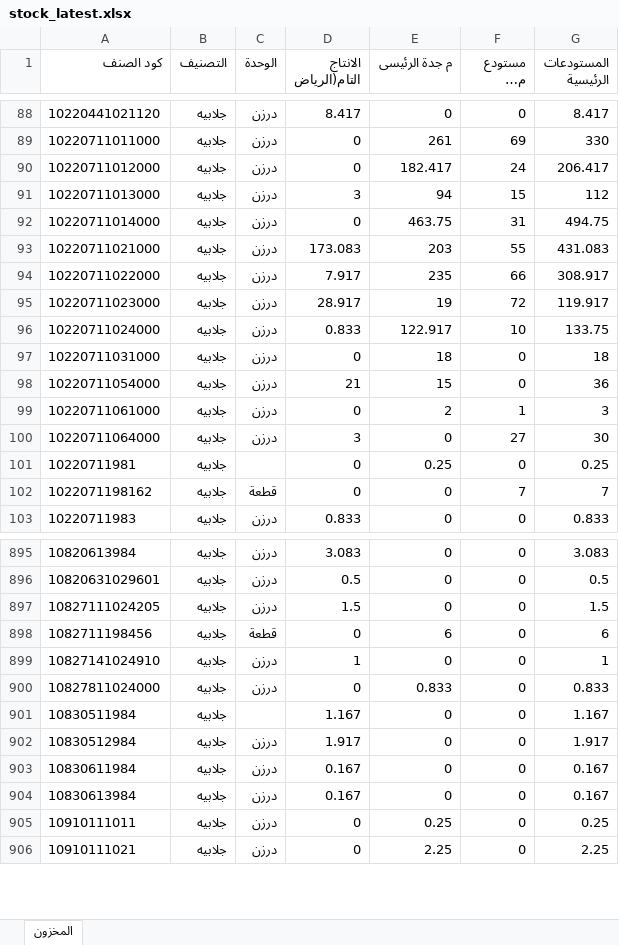
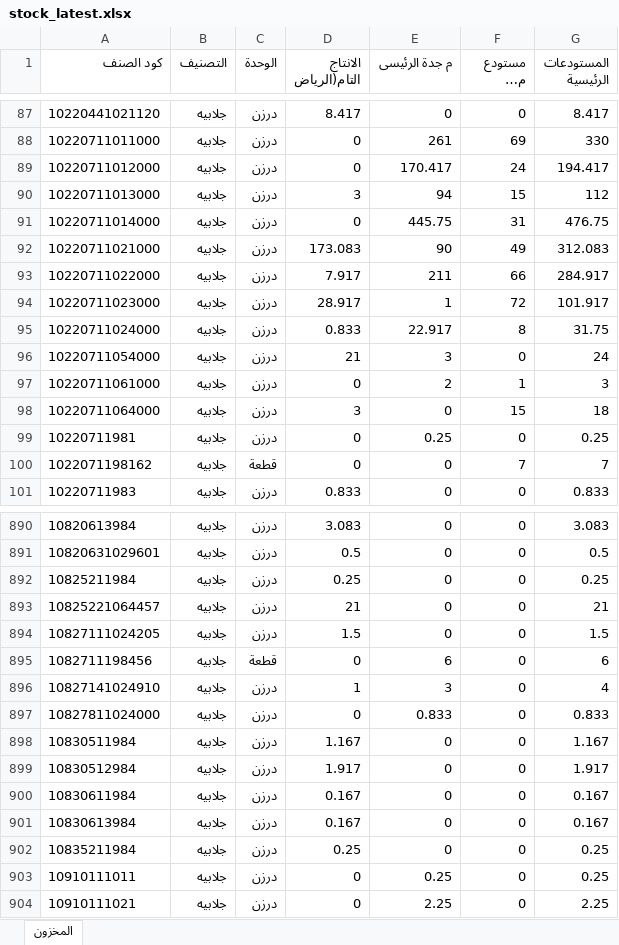
Before and after one commit to hassaneslam1646-svg/ikaf-catalog, an Excel workbook: build/stock_latest.xlsx, sheet المخزون, drawn as a sheet; only a part is shown, gaps mark what is left out; long unchanged cells end in …; values as stored, in another font and other column widths than the file's, no borders; removed rows and columns are numbered as before the commit, all else as after; the diff covers the shown part only; the diff names each change by its address in the sheet, - before the commit and + after, or states it on an @@ line.

```diff
--- a/build/stock_latest.xlsx (sheet المخزون)
+++ b/build/stock_latest.xlsx (sheet المخزون)
-E89 (م جدة الرئيسى): 182.417
+E89 (م جدة الرئيسى): 170.417
-G89 (المستودعات الرئيسية): 206.417
+G89 (المستودعات الرئيسية): 194.417
-E91 (م جدة الرئيسى): 463.75
+E91 (م جدة الرئيسى): 445.75
-G91 (المستودعات الرئيسية): 494.75
+G91 (المستودعات الرئيسية): 476.75
-E92 (م جدة الرئيسى): 203
+E92 (م جدة الرئيسى): 90
-F92 (مستودع مكة المكرمة): 55
+F92 (مستودع مكة المكرمة): 49
-G92 (المستودعات الرئيسية): 431.083
+G92 (المستودعات الرئيسية): 312.083
-E93 (م جدة الرئيسى): 235
+E93 (م جدة الرئيسى): 211
-G93 (المستودعات الرئيسية): 308.917
+G93 (المستودعات الرئيسية): 284.917
-E94 (م جدة الرئيسى): 19
+E94 (م جدة الرئيسى): 1
-G94 (المستودعات الرئيسية): 119.917
+G94 (المستودعات الرئيسية): 101.917
-E95 (م جدة الرئيسى): 122.917
+E95 (م جدة الرئيسى): 22.917
-F95 (مستودع مكة المكرمة): 10
+F95 (مستودع مكة المكرمة): 8
-G95 (المستودعات الرئيسية): 133.75
+G95 (المستودعات الرئيسية): 31.75
-row 97: 10220711031000 | جلابيه | درزن | 0 | 18 | 0 | 18
-E96 (م جدة الرئيسى): 15
+E96 (م جدة الرئيسى): 3
-G96 (المستودعات الرئيسية): 36
+G96 (المستودعات الرئيسية): 24
-F98 (مستودع مكة المكرمة): 27
+F98 (مستودع مكة المكرمة): 15
-G98 (المستودعات الرئيسية): 30
+G98 (المستودعات الرئيسية): 18
-C99 (الوحدة): (empty)
+C99 (الوحدة): درزن
+row 892: 10825211984 | جلابيه | درزن | 0.25 | 0 | 0 | 0.25
+row 893: 10825221064457 | جلابيه | درزن | 21 | 0 | 0 | 21
-E896 (م جدة الرئيسى): 0
+E896 (م جدة الرئيسى): 3
-G896 (المستودعات الرئيسية): 1
+G896 (المستودعات الرئيسية): 4
-C898 (الوحدة): (empty)
+C898 (الوحدة): درزن
+row 902: 10835211984 | جلابيه | درزن | 0.25 | 0 | 0 | 0.25
```
Also changed, not shown: 1 added row, 7 removed rows and 263 edited cells elsewhere in this sheet, 11 other files.
